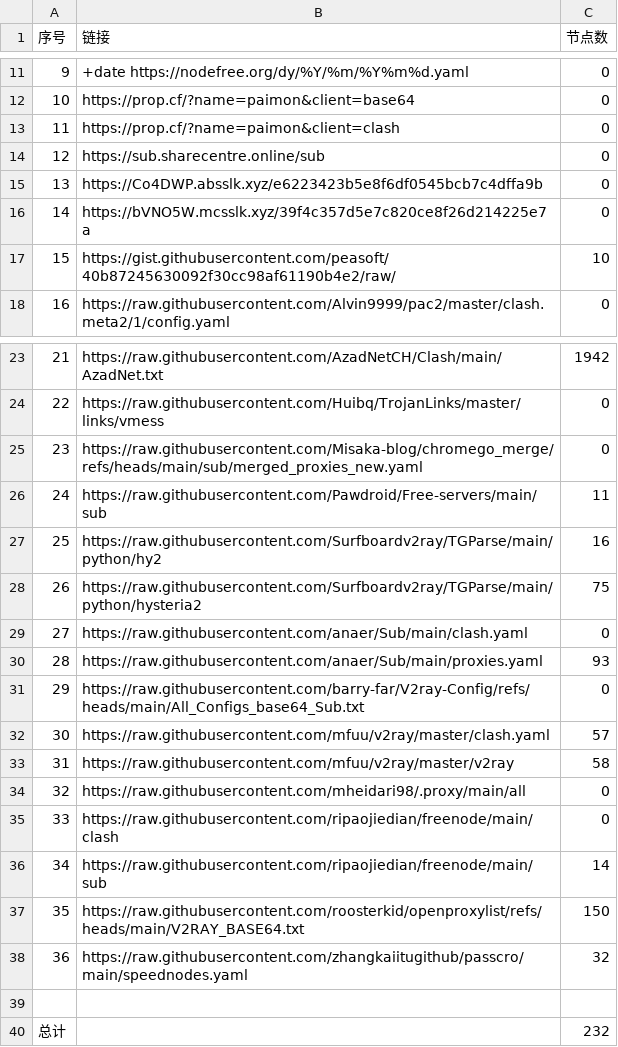
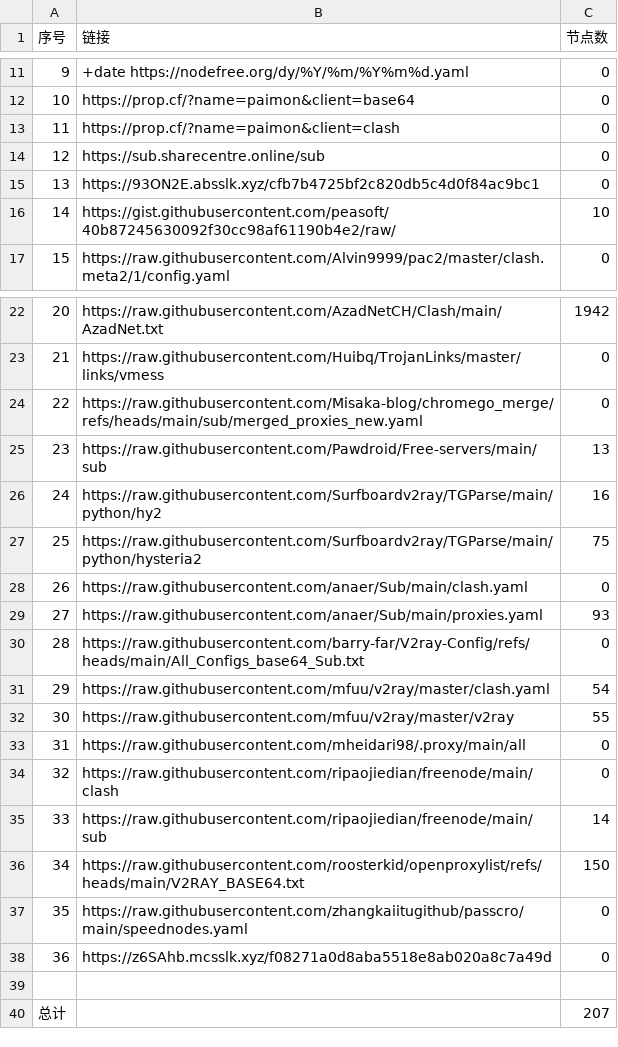
Before and after one commit to uutwo/NoMoreWalls, a CSV file: list_result.csv, drawn as a sheet; only a part is shown, gaps mark what is left out; removed rows and columns are numbered as before the commit, all else as after; the diff names each change by its address in the sheet, - before the commit and + after, or states it on an @@ line.

```diff
--- a/list_result.csv
+++ b/list_result.csv
-row 15: 13 | https://Co4DWP.absslk.xyz/e6223423b5e8f6df0545bcb7c4dffa9b | 0
@@ column A (序号) renumbered between rows 15 and 37 @@
-B15 (链接): https://bVNO5W.mcsslk.xyz/39f4c357d5e7c820ce8f26d214225e7a
+B15 (链接): https://93ON2E.absslk.xyz/cfb7b4725bf2c820db5c4d0f84ac9bc1
-C25 (节点数): 11
+C25 (节点数): 13
-C31 (节点数): 57
+C31 (节点数): 54
-C32 (节点数): 58
+C32 (节点数): 55
-C37 (节点数): 32
+C37 (节点数): 0
+row 38: 36 | https://z6SAhb.mcsslk.xyz/f08271a0d8aba5518e8ab020a8c7a49d | 0
-C40 (节点数): 232
+C40 (节点数): 207
```
Also changed, not shown: 26 other files.
